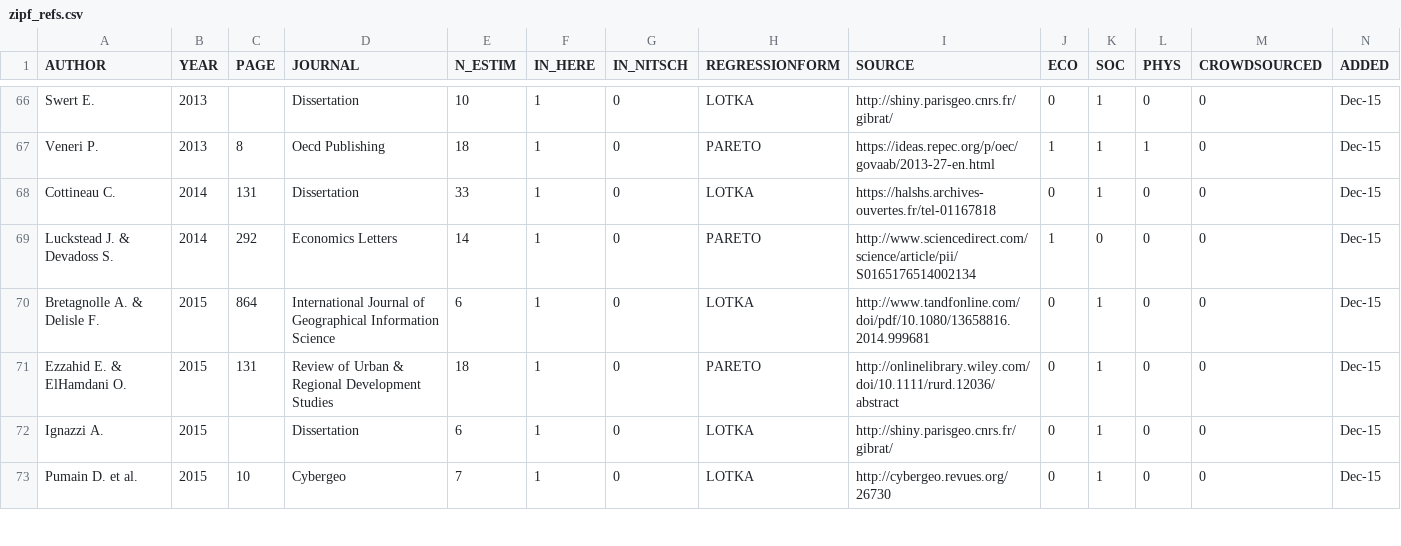
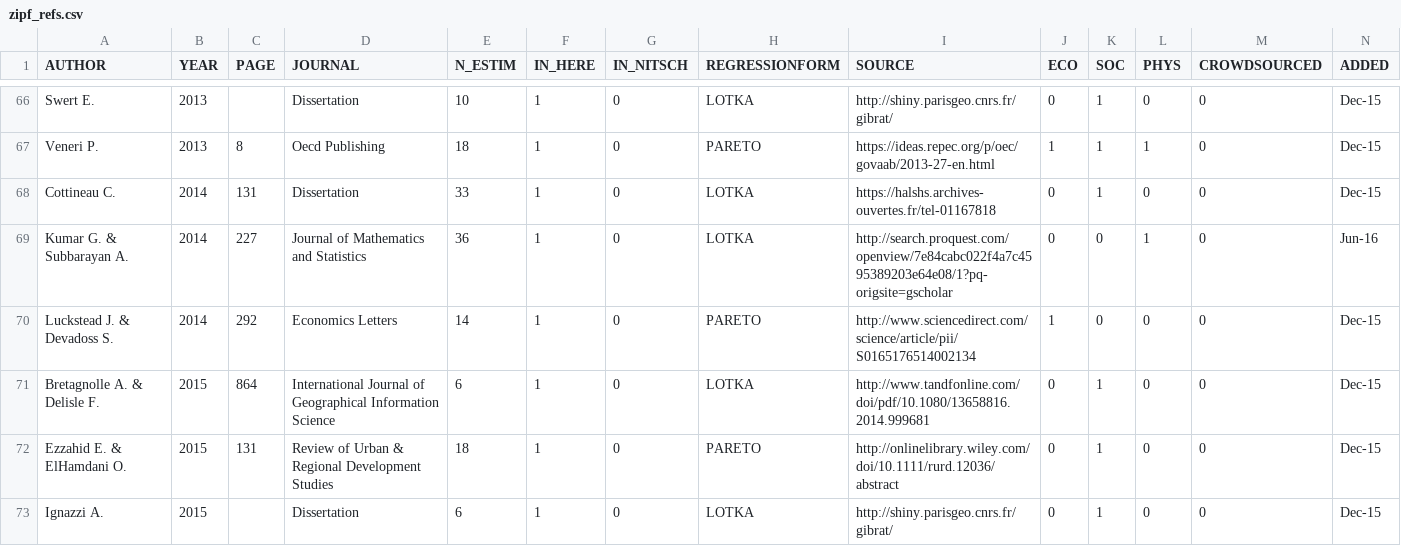
Before and after one commit to ClementineCttn/MetaZipf, a CSV file: data/zipf_refs.csv, drawn as a sheet; only a part is shown, gaps mark what is left out; the shorter side is filled out with more unchanged rows; the diff names each change by its address in the sheet, - before the commit and + after, or states it on an @@ line.

Commit message:
add Kumar Subbarayan 2014 ref

```diff
--- a/data/zipf_refs.csv
+++ b/data/zipf_refs.csv
+row 69: Kumar G. & Subbarayan A. | 2014 | 227 | Journal of Mathematics and Statistics | 36 | 1 | 0 | LOTKA | http://search.proquest.com/openview/7e84cabc022f4a7c4595389203e64e08/1?pq-origsite=gscholar | 0 | 0 | 1 | 0 | Jun-16
```
